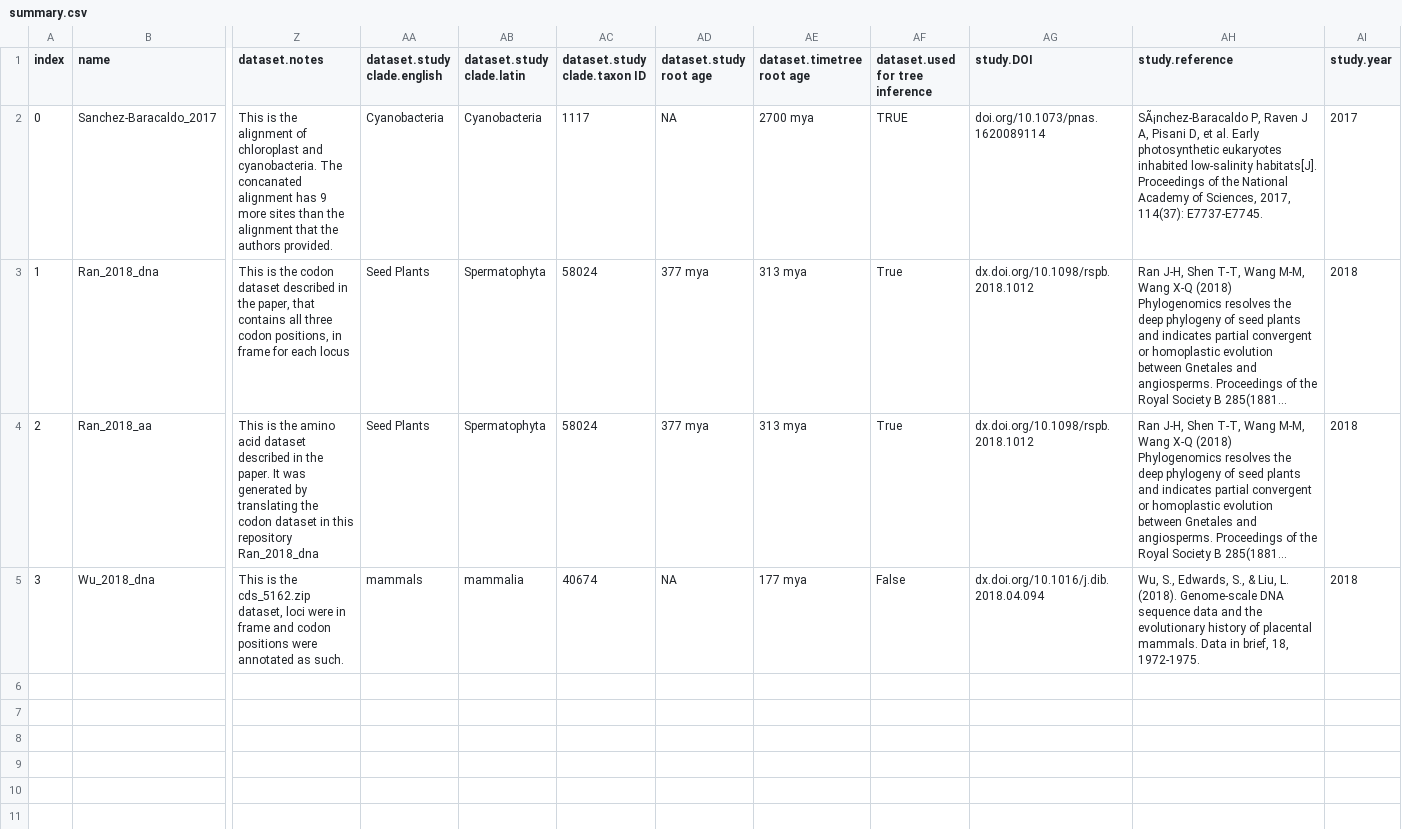
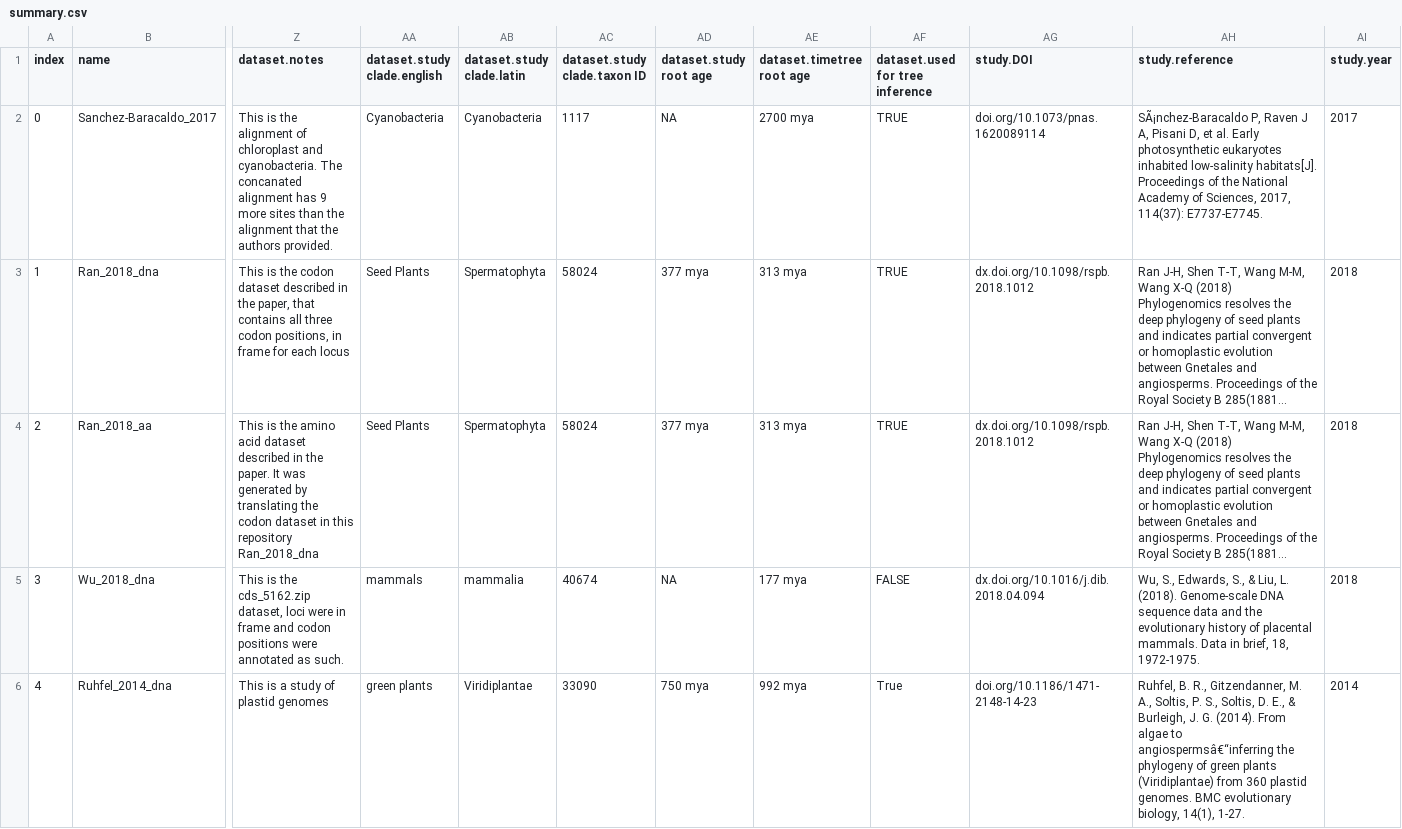
Before and after one commit to roblanf/BenchmarkAlignments, a CSV file: summary.csv, drawn as a sheet; only a part is shown, gaps mark what is left out; long unchanged cells end in …; rows hold the shown columns only; the diff names each change by its address in the sheet, - before the commit and + after, or states it on an @@ line.

Commit message:
Update summary.csv
Add Ruhfel_2014_dna

```diff
--- a/summary.csv
+++ b/summary.csv
-AF3:AF4 (dataset.used for tree inference): True
+AF3:AF4 (dataset.used for tree inference): TRUE
-AF5 (dataset.used for tree inference): False
+AF5 (dataset.used for tree inference): FALSE
+row 6: 4 | Ruhfel_2014_dna | This is a study of plastid genomes | green plants | Viridiplantae | 33090 | 750 mya | 992 mya | True | doi.org/10.1186/1471-2148-14-23 | Ruhfel, B. R., Gitzendanner, M. A., Soltis, P. S., Soltis, D. E., & Burleigh, J. G. (2014). From algae to angiospermsâ€“inferring the phylogeny of green plants (Viridiplantae) from 360 plastid genomes. BMC evolutionary biology, 14(1), 1-27. | 2014
```
